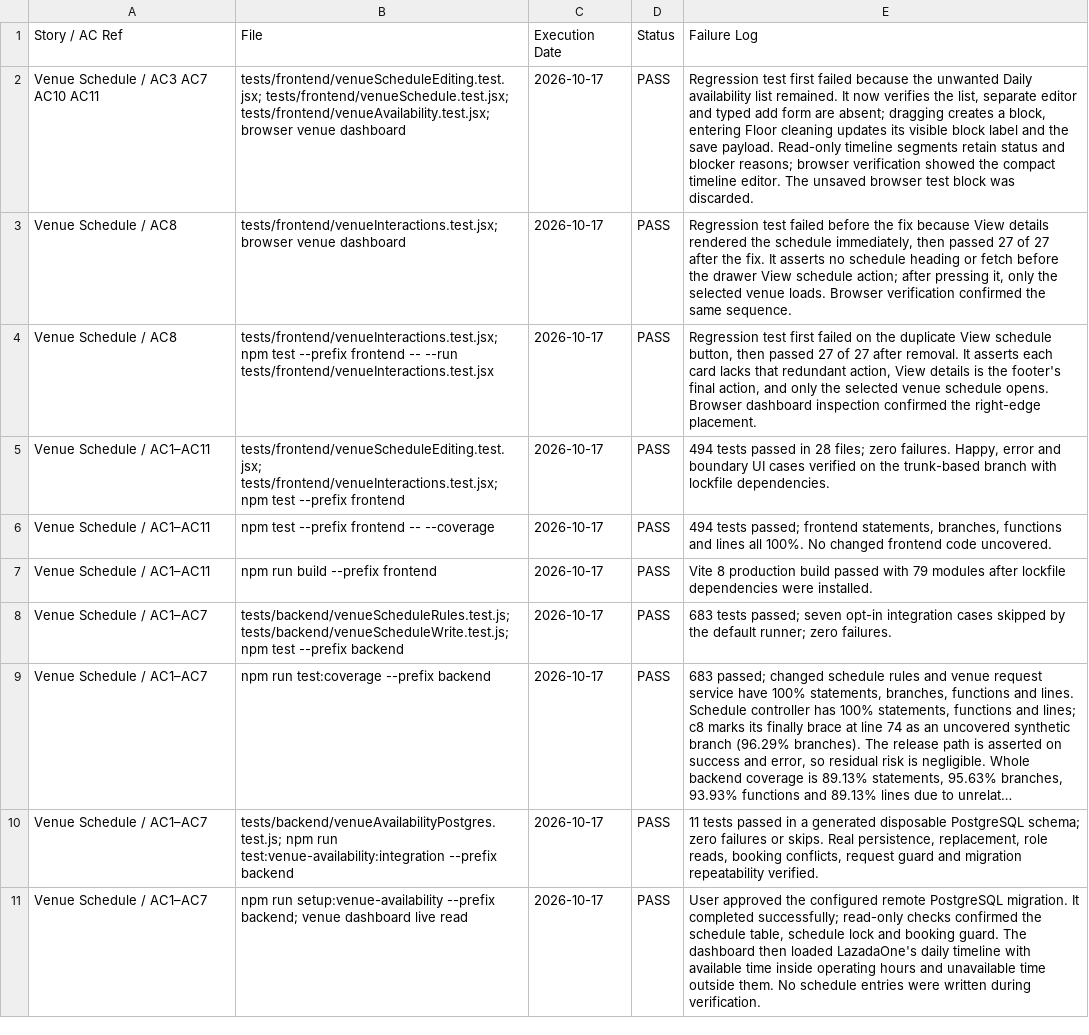
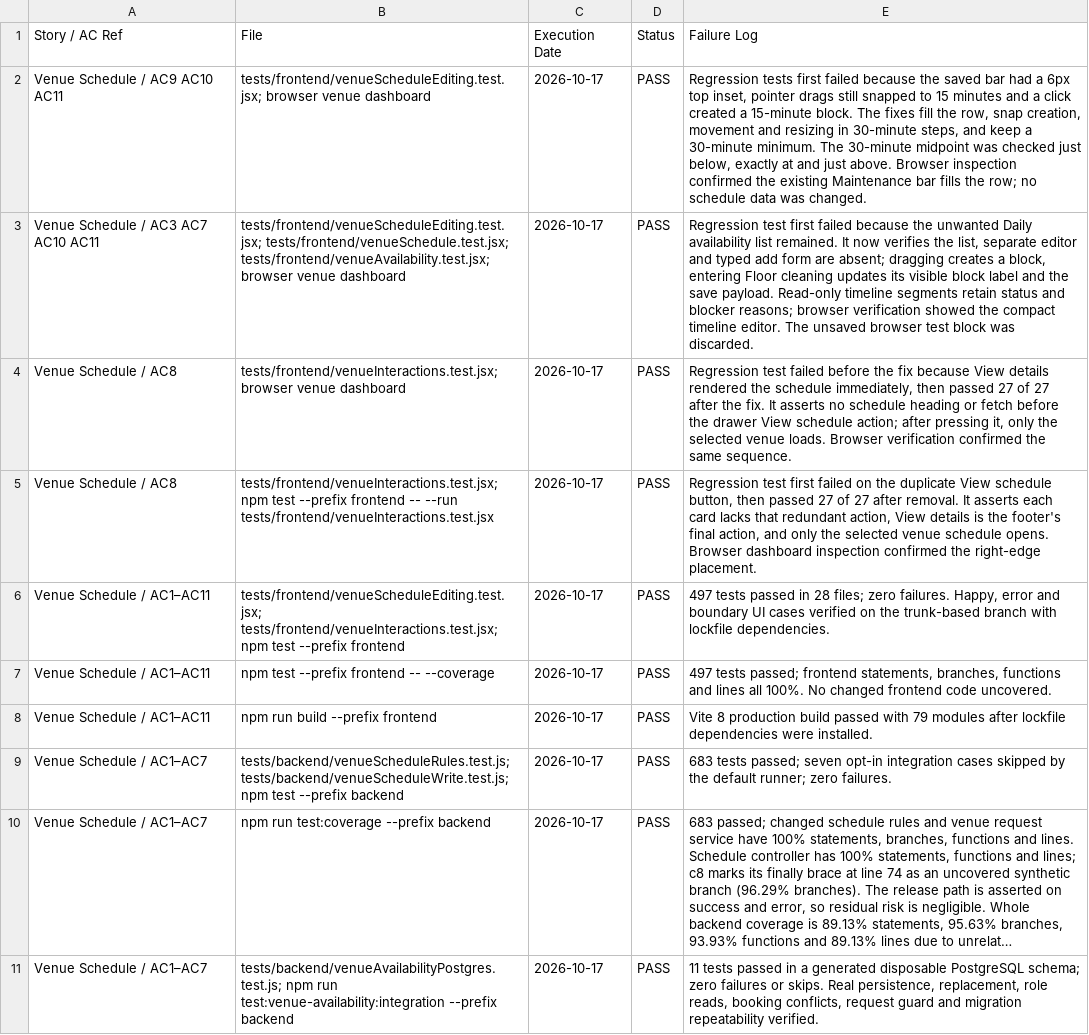
Before and after one commit to mahamantras2024-ux/ConnectSphere, a CSV file: docs/venue-schedule-test-execution.csv, drawn as a sheet; only a part is shown; the shorter side is filled out with more unchanged rows; long unchanged cells end in …; addresses are those after the commit; the diff names each change by its address in the sheet, - before the commit and + after, or states it on an @@ line.

Commit message:
fix(venues): fill timeline row and snap to half hours

```diff
--- a/docs/venue-schedule-test-execution.csv
+++ b/docs/venue-schedule-test-execution.csv
+row 2: Venue Schedule / AC9 AC10 AC11 | tests/frontend/venueScheduleEditing.test.jsx; browser venue dashboard | 2026-10-17 | PASS | Regression tests first failed because the saved bar had a 6px top inset, pointer drags still snapped to 15 minutes and a click created a 15-minute block. The fixes fill the row, snap creation, movement and resizing in 30-minute steps, and keep a 30-minute minimum. The 30-minute midpoint was checked just below, exactly at and just above. Browser inspection confirmed the existing Maintenance bar fills the row; no schedule data was changed.
-E6 (Failure Log): 494 tests passed…
+E6 (Failure Log): 497 tests passed…
-E7 (Failure Log): 494 tests passed;…
+E7 (Failure Log): 497 tests passed;…
```
Also changed, not shown: docs/venue-schedule-test-cases.csv, 3 other files.
